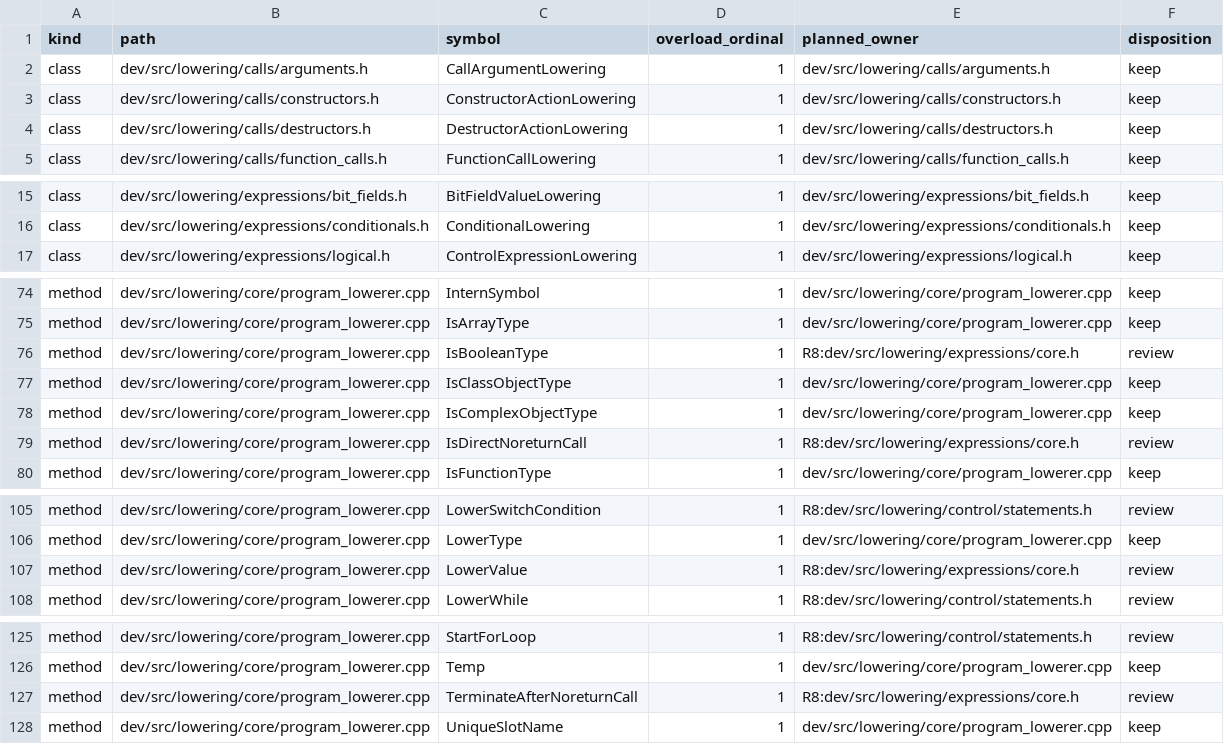
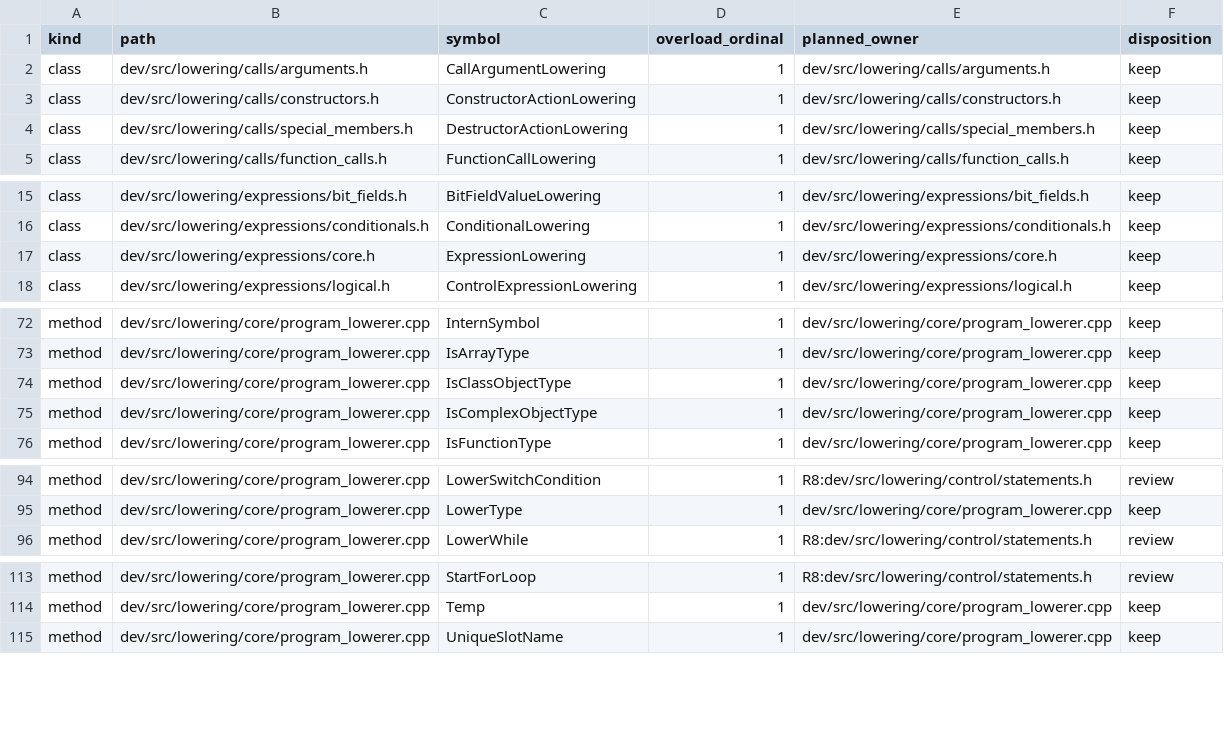
Before and after one commit to vishvananda/cppgm-run-v3codex, a TSV file: doc/compiler-lowering-symbol-owners.tsv, drawn as a sheet; only a part is shown, gaps mark what is left out; the diff covers the shown part only.

Commit message:
move lowering expression method ownership

```diff
--- a/doc/compiler-lowering-symbol-owners.tsv
+++ b/doc/compiler-lowering-symbol-owners.tsv
@@ -3,3 +3,3 @@ class	dev/src/lowering/calls/arguments.h	CallArgumentLowering	1	dev/src/lowering
 class	dev/src/lowering/calls/constructors.h	ConstructorActionLowering	1	dev/src/lowering/calls/constructors.h	keep
-class	dev/src/lowering/calls/destructors.h	DestructorActionLowering	1	dev/src/lowering/calls/destructors.h	keep
+class	dev/src/lowering/calls/special_members.h	DestructorActionLowering	1	dev/src/lowering/calls/special_members.h	keep
 class	dev/src/lowering/calls/function_calls.h	FunctionCallLowering	1	dev/src/lowering/calls/function_calls.h	keep
@@ -16,2 +16,3 @@ class	dev/src/lowering/expressions/bit_fields.h	BitFieldValueLowering	1	dev/src/
 class	dev/src/lowering/expressions/conditionals.h	ConditionalLowering	1	dev/src/lowering/expressions/conditionals.h	keep
+class	dev/src/lowering/expressions/core.h	ExpressionLowering	1	dev/src/lowering/expressions/core.h	keep
 class	dev/src/lowering/expressions/logical.h	ControlExpressionLowering	1	dev/src/lowering/expressions/logical.h	keep
@@ -75,6 +73,4 @@ method	dev/src/lowering/core/program_lowerer.cpp	InternSymbol	1	dev/src/lowering
 method	dev/src/lowering/core/program_lowerer.cpp	IsArrayType	1	dev/src/lowering/core/program_lowerer.cpp	keep
-method	dev/src/lowering/core/program_lowerer.cpp	IsBooleanType	1	R8:dev/src/lowering/expressions/core.h	review
 method	dev/src/lowering/core/program_lowerer.cpp	IsClassObjectType	1	dev/src/lowering/core/program_lowerer.cpp	keep
 method	dev/src/lowering/core/program_lowerer.cpp	IsComplexObjectType	1	dev/src/lowering/core/program_lowerer.cpp	keep
-method	dev/src/lowering/core/program_lowerer.cpp	IsDirectNoreturnCall	1	R8:dev/src/lowering/expressions/core.h	review
 method	dev/src/lowering/core/program_lowerer.cpp	IsFunctionType	1	dev/src/lowering/core/program_lowerer.cpp	keep
@@ -106,3 +95,2 @@ method	dev/src/lowering/core/program_lowerer.cpp	LowerSwitchCondition	1	R8:dev/s
 method	dev/src/lowering/core/program_lowerer.cpp	LowerType	1	dev/src/lowering/core/program_lowerer.cpp	keep
-method	dev/src/lowering/core/program_lowerer.cpp	LowerValue	1	R8:dev/src/lowering/expressions/core.h	review
 method	dev/src/lowering/core/program_lowerer.cpp	LowerWhile	1	R8:dev/src/lowering/control/statements.h	review
@@ -126,3 +114,2 @@ method	dev/src/lowering/core/program_lowerer.cpp	StartForLoop	1	R8:dev/src/lower
 method	dev/src/lowering/core/program_lowerer.cpp	Temp	1	dev/src/lowering/core/program_lowerer.cpp	keep
-method	dev/src/lowering/core/program_lowerer.cpp	TerminateAfterNoreturnCall	1	R8:dev/src/lowering/expressions/core.h	review
 method	dev/src/lowering/core/program_lowerer.cpp	UniqueSlotName	1	dev/src/lowering/core/program_lowerer.cpp	keep
```
Also changed, not shown: 10 removed rows elsewhere in this file, 4 other files.
